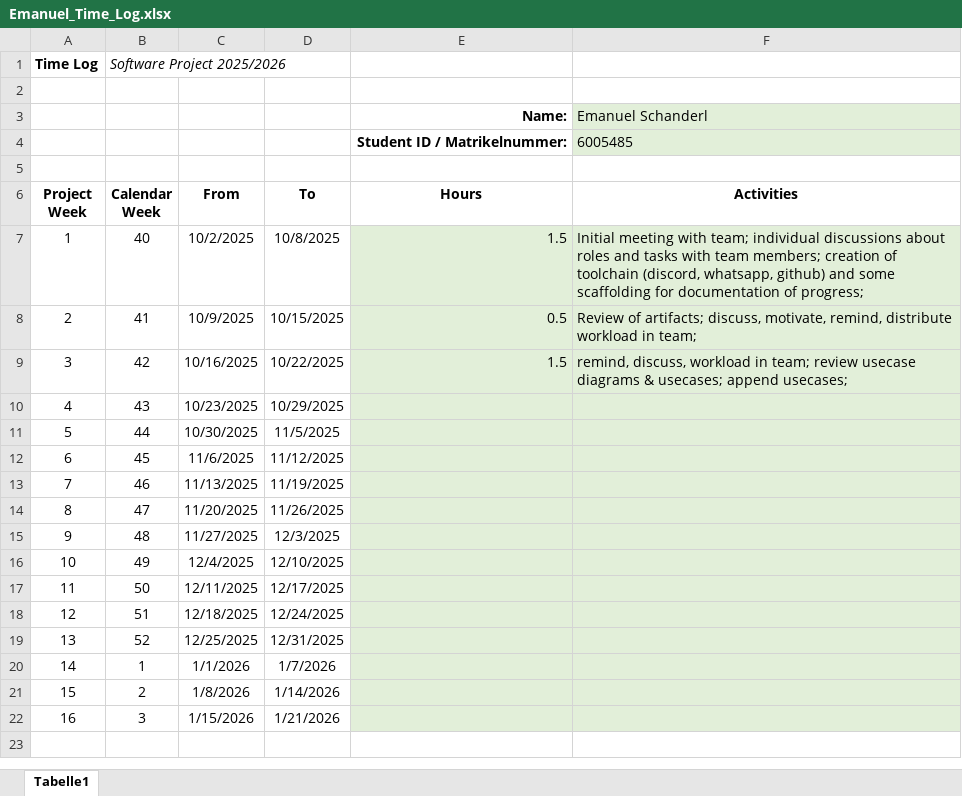
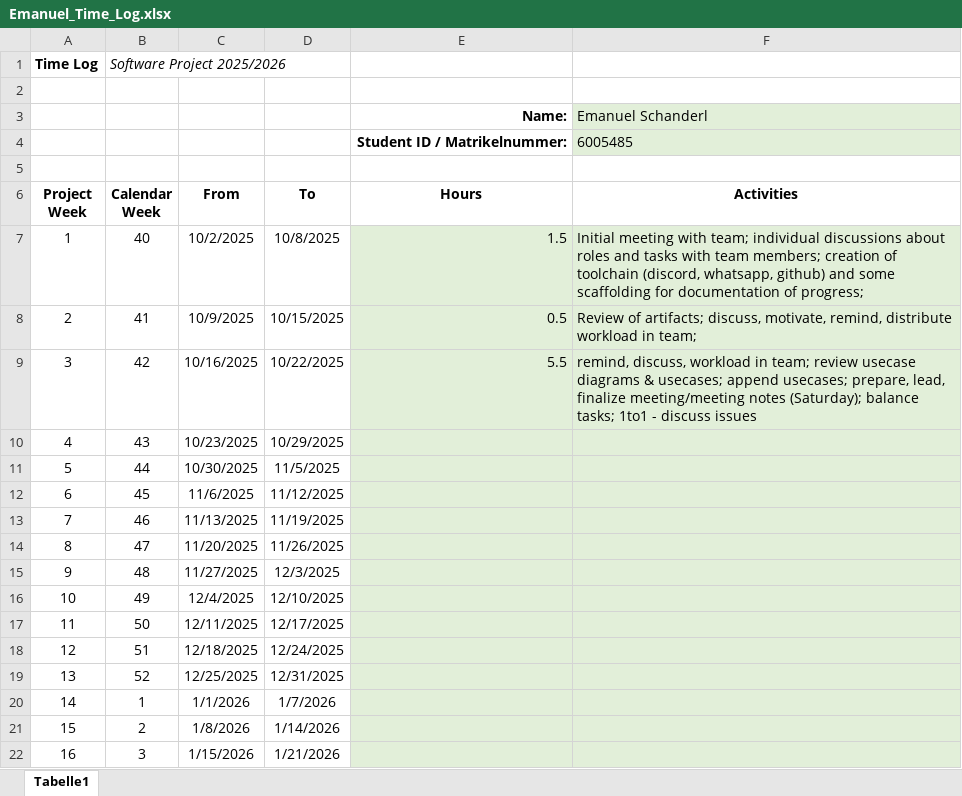
Before and after one commit to LordOfTheStarks/AI-Study-Companion, an Excel workbook: project-planning/timelogs/Emanuel_Time_Log.xlsx, sheet Tabelle1, drawn as a sheet; values as stored, in another font and other column widths than the file's, no borders; the diff names each change by its address in the sheet, - before the commit and + after, or states it on an @@ line.

Commit message:
update timelog emanuel

```diff
--- a/project-planning/timelogs/Emanuel_Time_Log.xlsx (sheet Tabelle1)
+++ b/project-planning/timelogs/Emanuel_Time_Log.xlsx (sheet Tabelle1)
-E9 (Hours): 1.5
+E9 (Hours): 5.5
-F9 (Activities): …append usecases;
+F9 (Activities): …append usecases; prepare, lead, finalize meeting/meeting notes (Saturday); balance tasks; 1to1 - discuss issues
```
